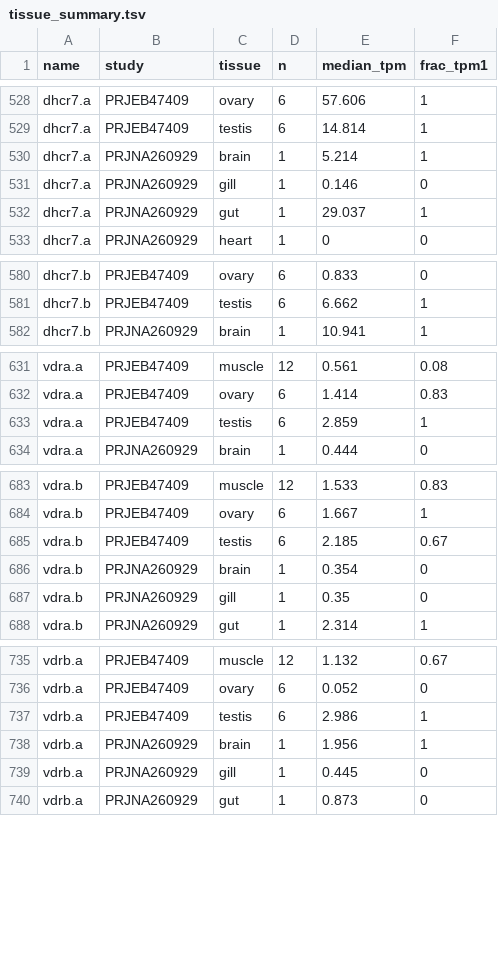
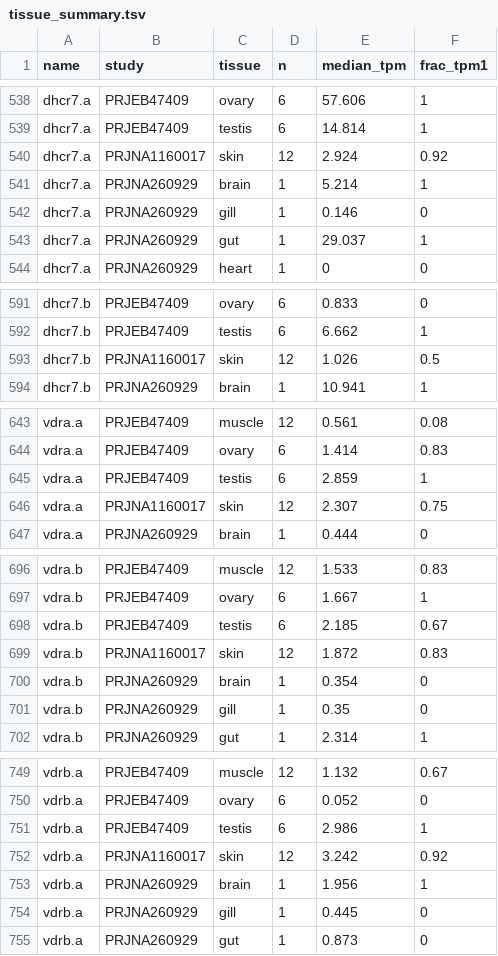
Before and after one commit to feed-and-nutrition/atlantic-salmon-vitamin-d3, a TSV file: vd3_genes/studies/tissue_summary.tsv, drawn as a sheet; only a part is shown, gaps mark what is left out; the diff covers the shown part only.

```diff
--- a/vd3_genes/studies/tissue_summary.tsv
+++ b/vd3_genes/studies/tissue_summary.tsv
@@ -529,2 +539,3 @@ dhcr7.a	PRJEB47409	ovary	6	57.606	1
 dhcr7.a	PRJEB47409	testis	6	14.814	1
+dhcr7.a	PRJNA1160017	skin	12	2.924	0.92
 dhcr7.a	PRJNA260929	brain	1	5.214	1
@@ -581,2 +592,3 @@ dhcr7.b	PRJEB47409	ovary	6	0.833	0
 dhcr7.b	PRJEB47409	testis	6	6.662	1
+dhcr7.b	PRJNA1160017	skin	12	1.026	0.5
 dhcr7.b	PRJNA260929	brain	1	10.941	1
@@ -633,2 +645,3 @@ vdra.a	PRJEB47409	ovary	6	1.414	0.83
 vdra.a	PRJEB47409	testis	6	2.859	1
+vdra.a	PRJNA1160017	skin	12	2.307	0.75
 vdra.a	PRJNA260929	brain	1	0.444	0
@@ -685,2 +698,3 @@ vdra.b	PRJEB47409	ovary	6	1.667	1
 vdra.b	PRJEB47409	testis	6	2.185	0.67
+vdra.b	PRJNA1160017	skin	12	1.872	0.83
 vdra.b	PRJNA260929	brain	1	0.354	0
@@ -737,2 +751,3 @@ vdrb.a	PRJEB47409	ovary	6	0.052	0
 vdrb.a	PRJEB47409	testis	6	2.986	1
+vdrb.a	PRJNA1160017	skin	12	3.242	0.92
 vdrb.a	PRJNA260929	brain	1	1.956	1
```
Also changed, not shown: 11 added rows elsewhere in this file, salmon_quant/samples_all.tsv, 17 other files.
